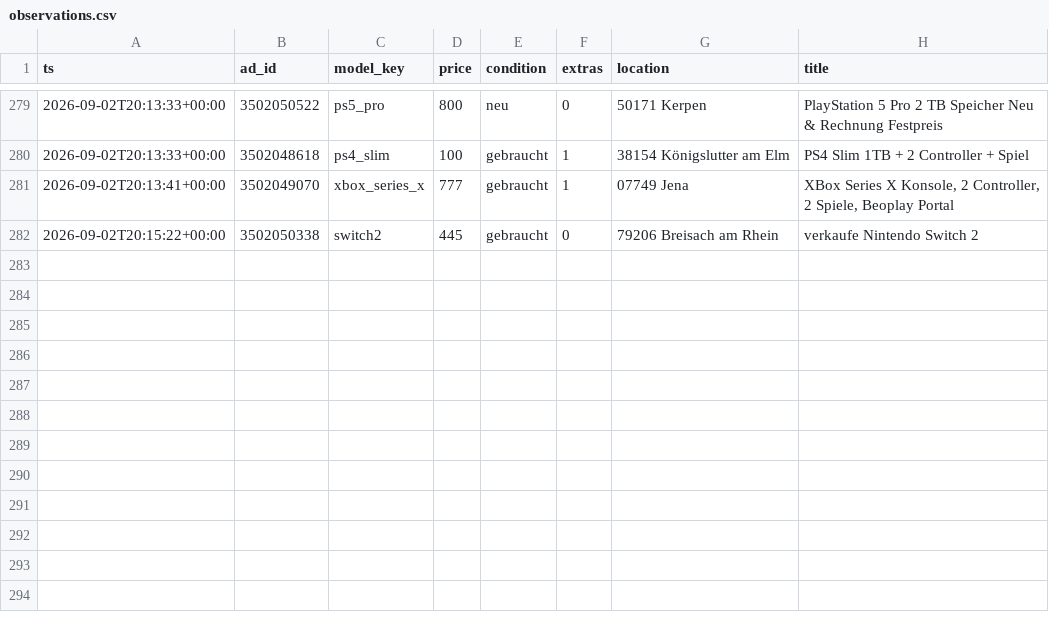
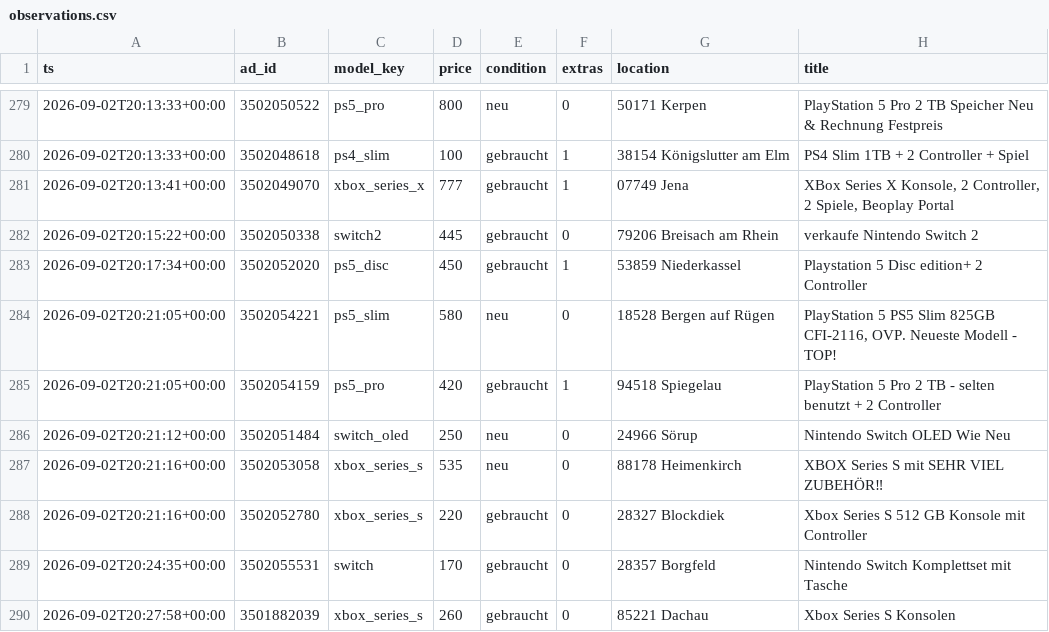
Before and after one commit to montasser10/kleinanzeigen-deal-scanner, a CSV file: state/observations.csv, drawn as a sheet; only a part is shown, gaps mark what is left out; the diff names each change by its address in the sheet, - before the commit and + after, or states it on an @@ line.

Commit message:
chore(state): Preisbeobachtungen [skip ci]

```diff
--- a/state/observations.csv
+++ b/state/observations.csv
+row 283: 2026-09-02T20:17:34+00:00 | 3502052020 | ps5_disc | 450 | gebraucht | 1 | 53859 Niederkassel | Playstation 5 Disc edition+ 2 Controller
+row 284: 2026-09-02T20:21:05+00:00 | 3502054221 | ps5_slim | 580 | neu | 0 | 18528 Bergen auf Rügen | PlayStation 5 PS5 Slim 825GB CFI-2116, OVP. Neueste Modell - TOP!
+row 285: 2026-09-02T20:21:05+00:00 | 3502054159 | ps5_pro | 420 | gebraucht | 1 | 94518 Spiegelau | PlayStation 5 Pro 2 TB - selten benutzt + 2 Controller
+row 286: 2026-09-02T20:21:12+00:00 | 3502051484 | switch_oled | 250 | neu | 0 | 24966 Sörup | Nintendo Switch OLED Wie Neu
+row 287: 2026-09-02T20:21:16+00:00 | 3502053058 | xbox_series_s | 535 | neu | 0 | 88178 Heimenkirch | XBOX Series S mit SEHR VIEL ZUBEHÖR‼
+row 288: 2026-09-02T20:21:16+00:00 | 3502052780 | xbox_series_s | 220 | gebraucht | 0 | 28327 Blockdiek | Xbox Series S 512 GB Konsole mit Controller
+row 289: 2026-09-02T20:24:35+00:00 | 3502055531 | switch | 170 | gebraucht | 0 | 28357 Borgfeld | Nintendo Switch Komplettset mit Tasche
+row 290: 2026-09-02T20:27:58+00:00 | 3501882039 | xbox_series_s | 260 | gebraucht | 0 | 85221 Dachau | Xbox Series S Konsolen
```
Also changed, not shown: state/posted.csv.
